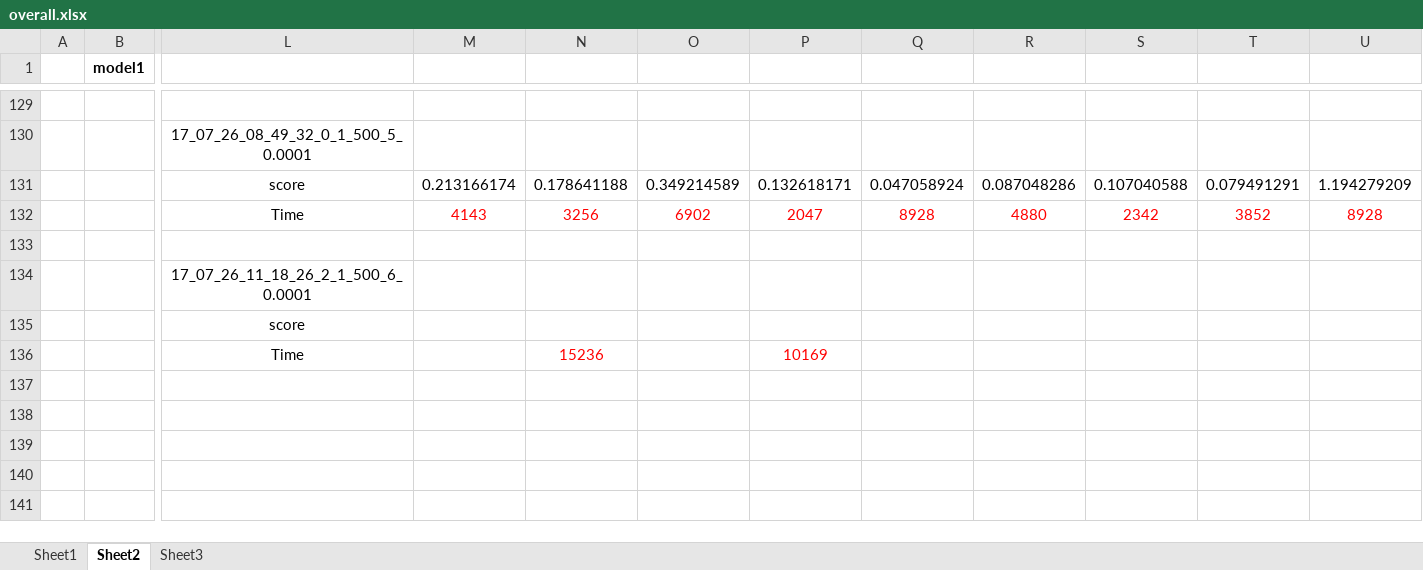
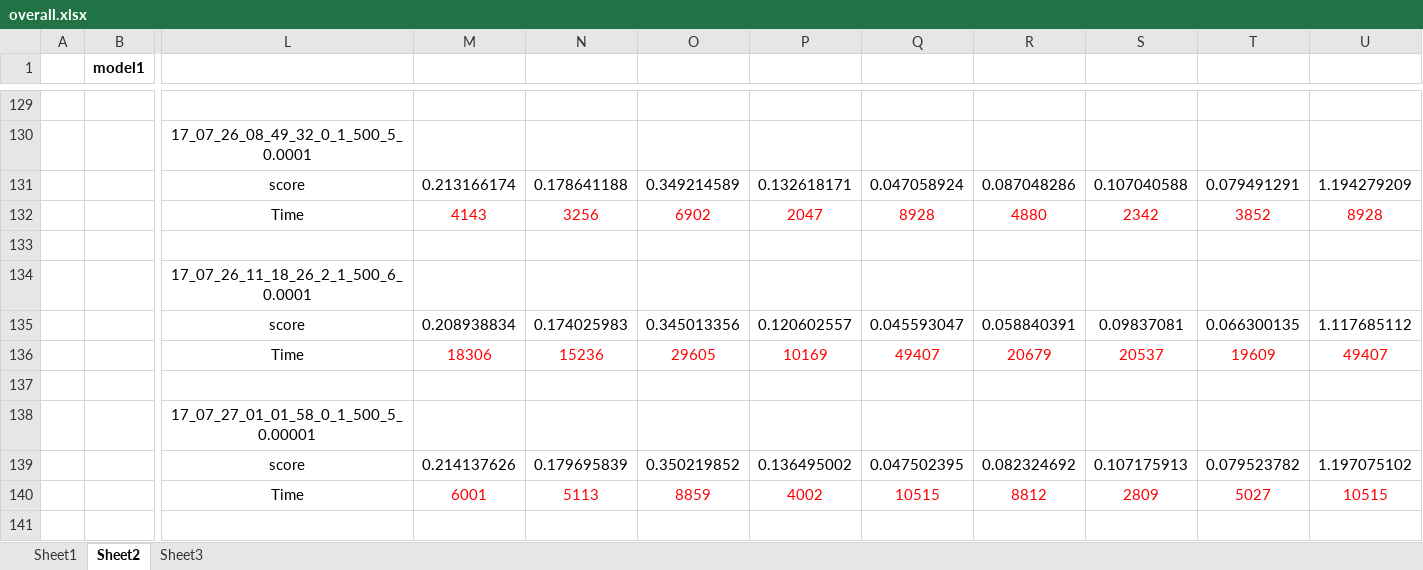
Before and after one commit to zhfkt/ComplexCi, an Excel workbook: overall.xlsx, sheet Sheet2, drawn as a sheet; only a part is shown, gaps mark what is left out; values as stored, in another font and other column widths than the file's, no borders; removed rows and columns are numbered as before the commit, all else as after; rows hold the shown columns only; the diff covers the shown part only; the diff names each change by its address in the sheet, - before the commit and + after, or states it on an @@ line.

Commit message:
add more data

```diff
--- a/overall.xlsx (sheet Sheet2)
+++ b/overall.xlsx (sheet Sheet2)
-M135: (empty)
+M135: 0.208938834
-N135: (empty)
+N135: 0.174025983
-O135: (empty)
+O135: 0.345013356
-P135: (empty)
+P135: 0.120602557
-Q135: (empty)
+Q135: 0.045593047
-R135: (empty)
+R135: 0.058840391
-S135: (empty)
+S135: 0.09837081
-T135: (empty)
+T135: 0.066300135
-U135: (empty)
+U135: 1.117685112
-row 136:  |  | Time |  | 15236 |  | 10169
+row 136:  |  | Time | 18306 | 15236 | 29605 | 10169 | 49407 | 20679 | 20537 | 19609 | 49407
-L138: (empty)
+L138: 17_07_27_01_01_58_0_1_500_5_0.00001
-L139: (empty)
+L139: score
-M139: (empty)
+M139: 0.214137626
-N139: (empty)
+N139: 0.179695839
-O139: (empty)
+O139: 0.350219852
-P139: (empty)
+P139: 0.136495002
-Q139: (empty)
+Q139: 0.047502395
-R139: (empty)
+R139: 0.082324692
-S139: (empty)
+S139: 0.107175913
-T139: (empty)
+T139: 0.079523782
-U139: (empty)
+U139: 1.197075102
-L140: (empty)
+L140: Time
-M140: (empty)
+M140: 6001
-N140: (empty)
+N140: 5113
-O140: (empty)
+O140: 8859
-P140: (empty)
+P140: 4002
-Q140: (empty)
+Q140: 10515
-R140: (empty)
+R140: 8812
-S140: (empty)
+S140: 2809
-T140: (empty)
+T140: 5027
-U140: (empty)
+U140: 10515
```
Also changed, not shown: 21 edited cells elsewhere in this sheet.
